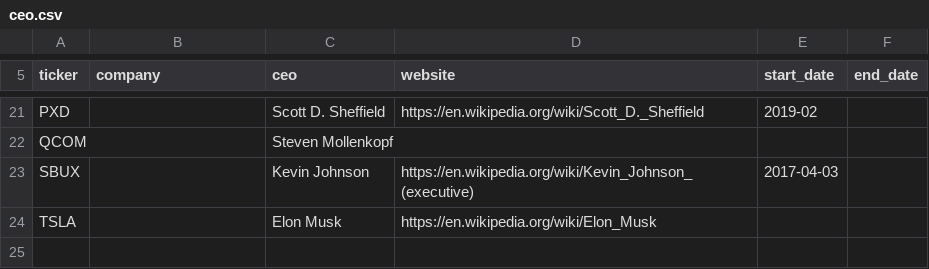
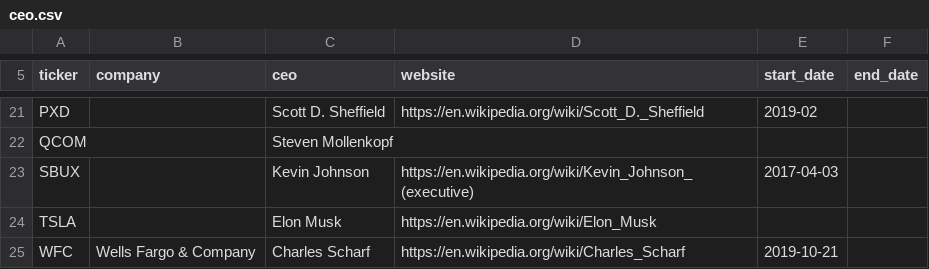
Before and after one commit to KamarajuKusumanchi/market_data, a CSV file: company_details/ceo.csv, drawn as a sheet; only a part is shown, gaps mark what is left out; the diff names each change by its address in the sheet, - before the commit and + after, or states it on an @@ line.

Commit message:
lgtm

```diff
--- a/company_details/ceo.csv
+++ b/company_details/ceo.csv
+row 25: WFC | Wells Fargo & Company | Charles Scharf | https://en.wikipedia.org/wiki/Charles_Scharf | 2019-10-21
```
